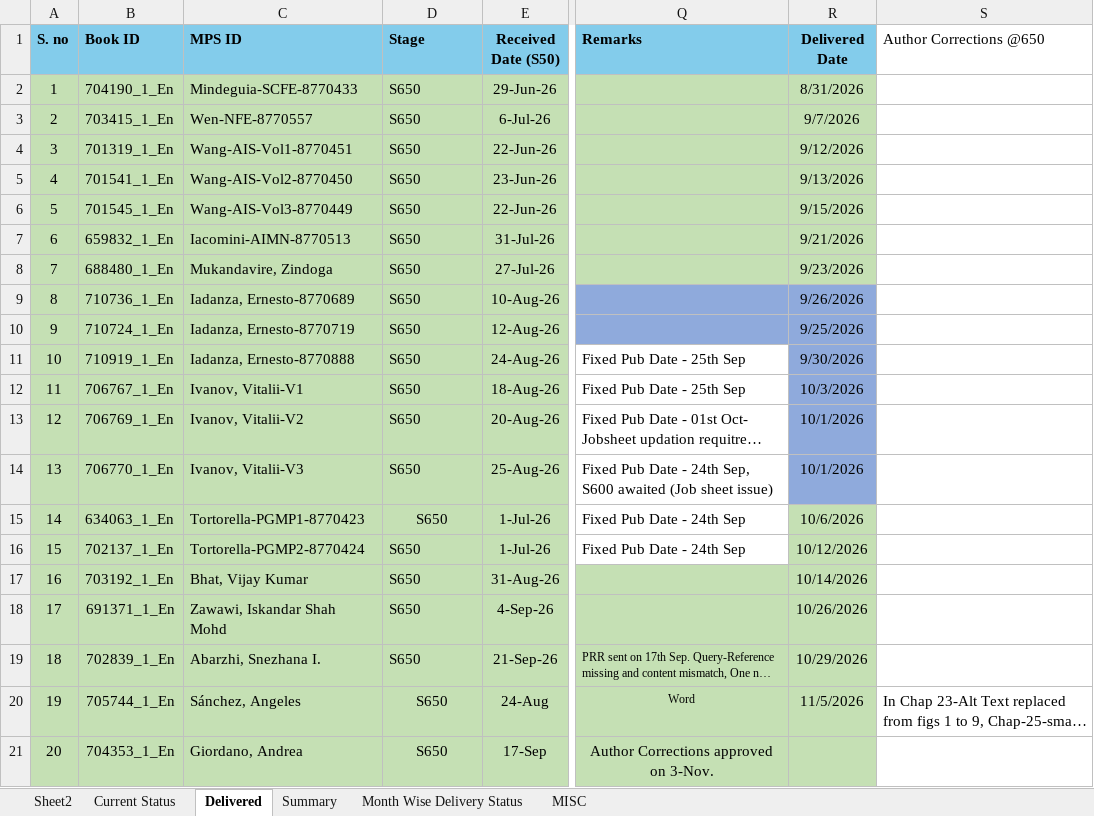
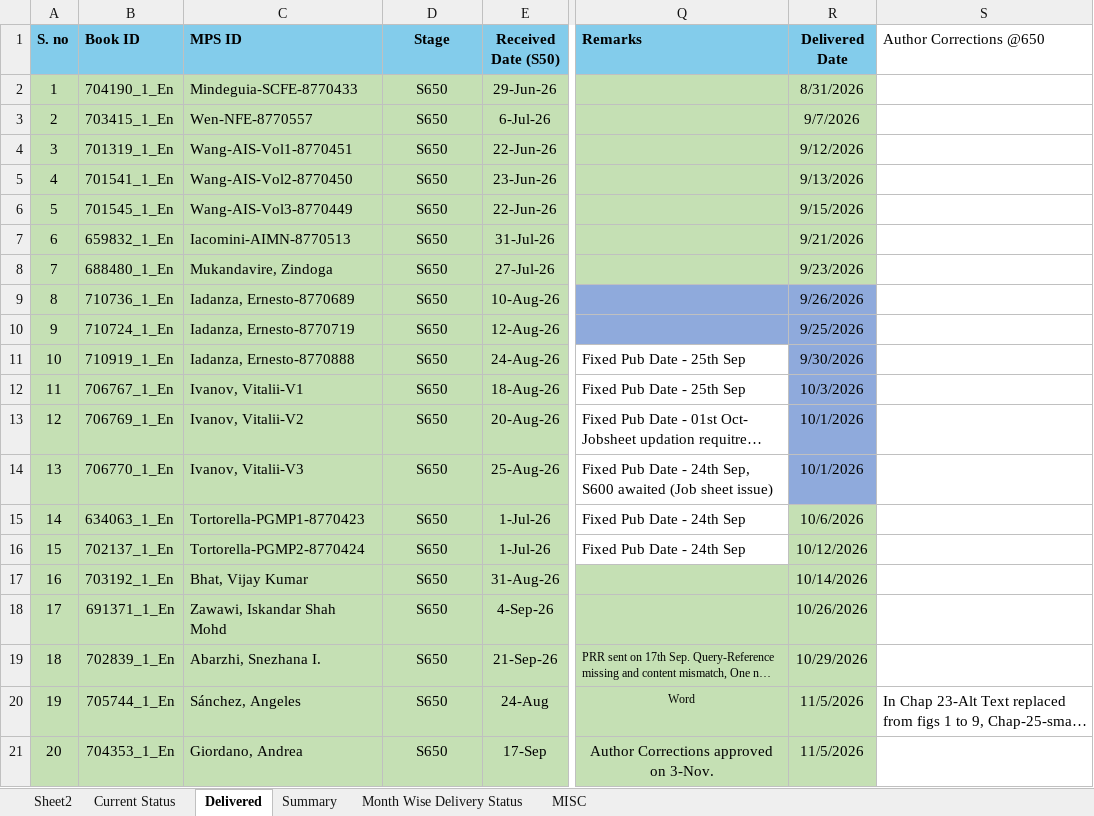
Before and after one commit to Gullu-puda/sn-dashboard, an Excel workbook: Status.xlsx, sheet Delivered, drawn as a sheet; only a part is shown, gaps mark what is left out; long unchanged cells end in …; values as stored, in another font and other column widths than the file's, no borders; table styles not drawn; the diff names each change by its address in the sheet, - before the commit and + after, or states it on an @@ line.

```diff
--- a/Status.xlsx (sheet Delivered)
+++ b/Status.xlsx (sheet Delivered)
-D1:D14 alignment: left
+D1:D14 alignment: center
-D16:D19 alignment: left
+D16:D19 alignment: center
-R21 (Delivered Date): (empty)
+R21 (Delivered Date): 11/5/2026
```
Also changed, not shown: sheet Month Wise Delivery Status, 1 other file.
